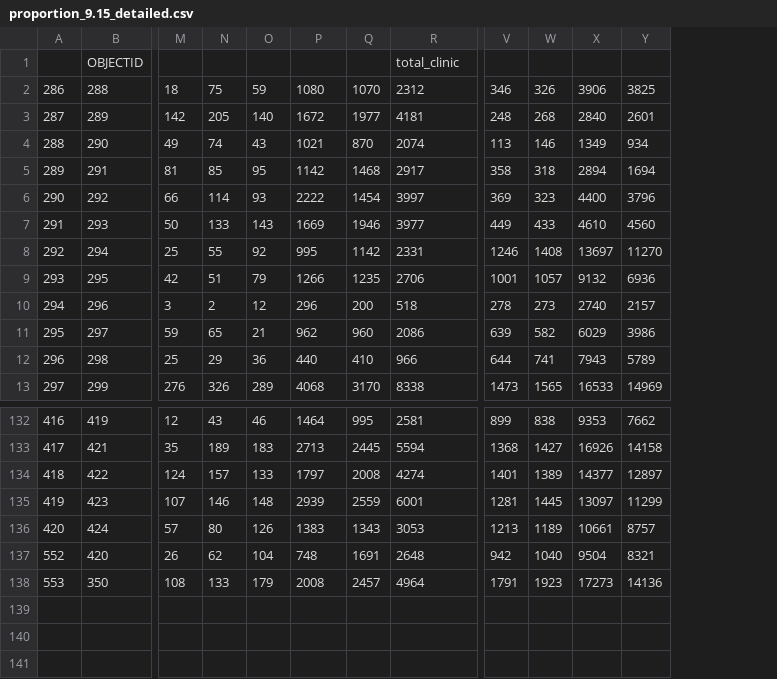
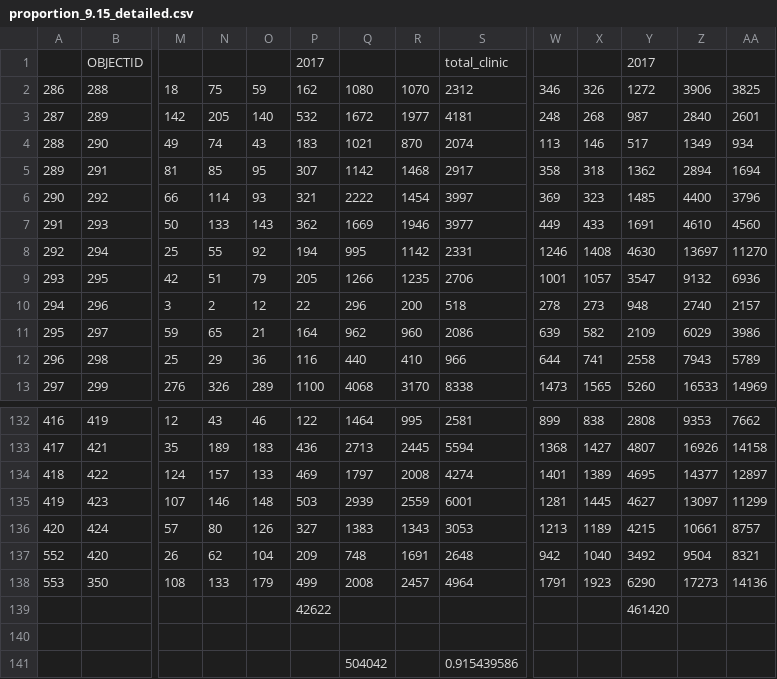
Before and after one commit to angrypotato/Vaccination_Project, a CSV file: results/proportion_9.15_detailed.csv, drawn as a sheet; only a part is shown, gaps mark what is left out; rows hold the shown columns only; the diff names each change by its address in the sheet, - before the commit and + after, or states it on an @@ line.

```diff
--- a/results/proportion_9.15_detailed.csv
+++ b/results/proportion_9.15_detailed.csv
+column P, rows 1-13: 2017 | 162 | 532 | 183 | 307 | 321 | 362 | 194 | 205 | 22 | 164 | 116 | 1100; rows 132-138: 122 | 436 | 469 | 503 | 327 | 209 | 499
+column Y, rows 1-13: 2017 | 1272 | 987 | 517 | 1362 | 1485 | 1691 | 4630 | 3547 | 948 | 2109 | 2558 | 5260; rows 132-138: 2808 | 4807 | 4695 | 4627 | 4215 | 3492 | 6290
+row 139:  |  |  |  |  | 42622 |  |  |  |  |  | 461420
+row 140: (empty)
+row 141:  |  |  |  |  |  | 504042 |  | 0.915439586
```
Also changed, not shown: 1 other file.
